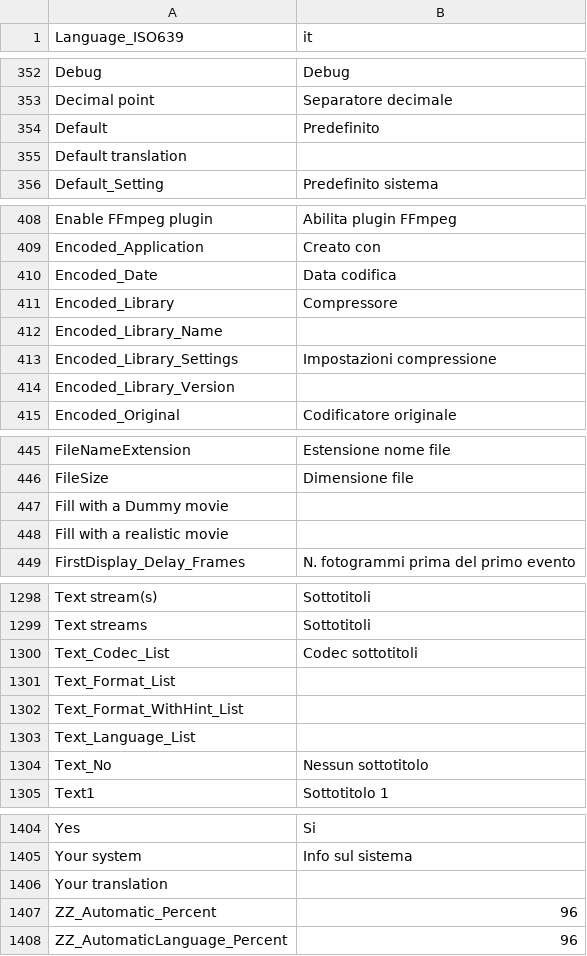
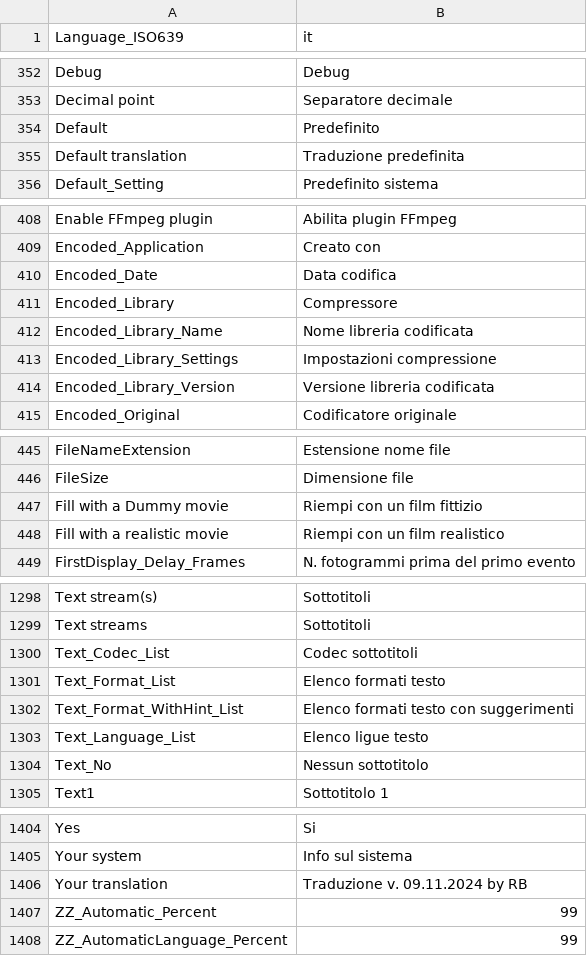
Before and after one commit to lemutec/MediaInfoNet, a CSV file: pack/Resource/Plugin/Language/it.csv, drawn as a sheet; only a part is shown, gaps mark what is left out; the diff covers the shown part only.

```diff
--- a/pack/Resource/Plugin/Language/it.csv
+++ b/pack/Resource/Plugin/Language/it.csv
@@ -354,3 +354,3 @@ Decimal point;Separatore decimale
 Default;Predefinito
-Default translation;
+Default translation;Traduzione predefinita
 Default_Setting;Predefinito sistema
@@ -411,5 +411,5 @@ Encoded_Date;Data codifica
 Encoded_Library;Compressore
-Encoded_Library_Name;
+Encoded_Library_Name;Nome libreria codificata
 Encoded_Library_Settings;Impostazioni compressione
-Encoded_Library_Version;
+Encoded_Library_Version;Versione libreria codificata
 Encoded_Original;Codificatore originale
@@ -446,4 +446,4 @@ FileNameExtension;Estensione nome file
 FileSize;Dimensione file
-Fill with a Dummy movie;
-Fill with a realistic movie;
+Fill with a Dummy movie;Riempi con un film fittizio
+Fill with a realistic movie;Riempi con un film realistico
 FirstDisplay_Delay_Frames;N. fotogrammi prima del primo evento
@@ -1300,5 +1300,5 @@ Text streams;Sottotitoli
 Text_Codec_List;Codec sottotitoli
-Text_Format_List;
-Text_Format_WithHint_List;
-Text_Language_List;
+Text_Format_List;Elenco formati testo
+Text_Format_WithHint_List;Elenco formati testo con suggerimenti
+Text_Language_List;Elenco ligue testo
 Text_No;Nessun sottotitolo
@@ -1405,4 +1405,4 @@ Yes;Si
 Your system;Info sul sistema
-Your translation;
-ZZ_Automatic_Percent;96
-ZZ_AutomaticLanguage_Percent;96
+Your translation;Traduzione v. 09.11.2024 by RB
+ZZ_Automatic_Percent;99
+ZZ_AutomaticLanguage_Percent;99
```
Also changed, not shown: 33 edited cells elsewhere in this file, 9 other files.
